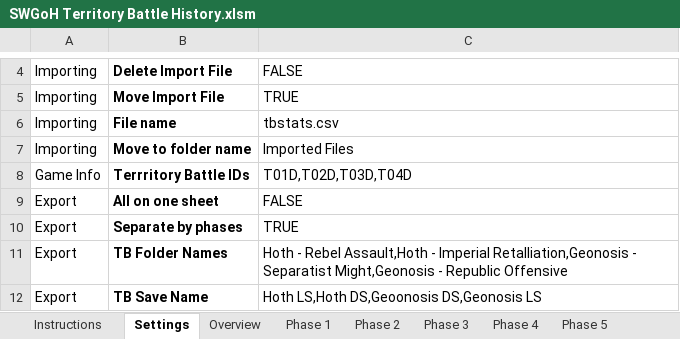
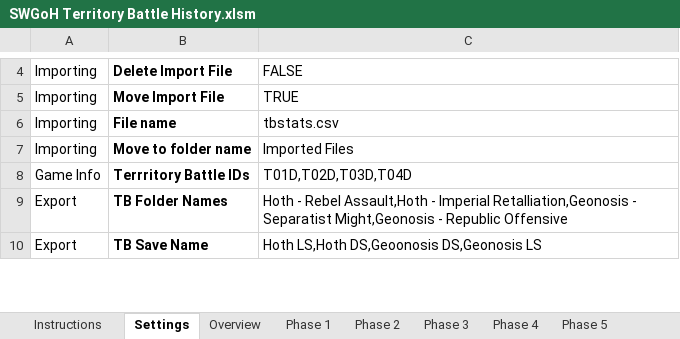
Before and after one commit to Kidori78/swgoh-tb-history-excel, an Excel workbook: SWGoH Territory Battle History.xlsm, sheet Settings, drawn as a sheet; only a part is shown, gaps mark what is left out; values as stored, in another font and other column widths than the file's, no borders; table styles not drawn; the diff names each change by its address in the sheet, - before the commit and + after, or states it on an @@ line.

```diff
--- a/SWGoH Territory Battle History.xlsm (sheet Settings)
+++ b/SWGoH Territory Battle History.xlsm (sheet Settings)
-row 9: Export | All on one sheet | FALSE
-row 10: Export | Separate by phases | TRUE
```
Also changed, not shown: sheet Instructions, other sheet tabs.
